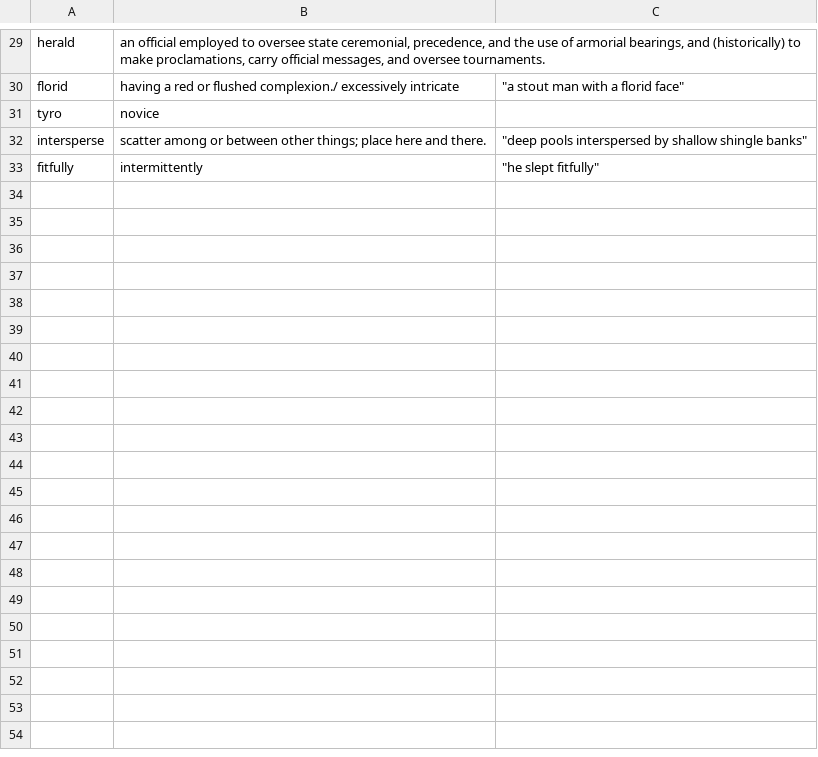
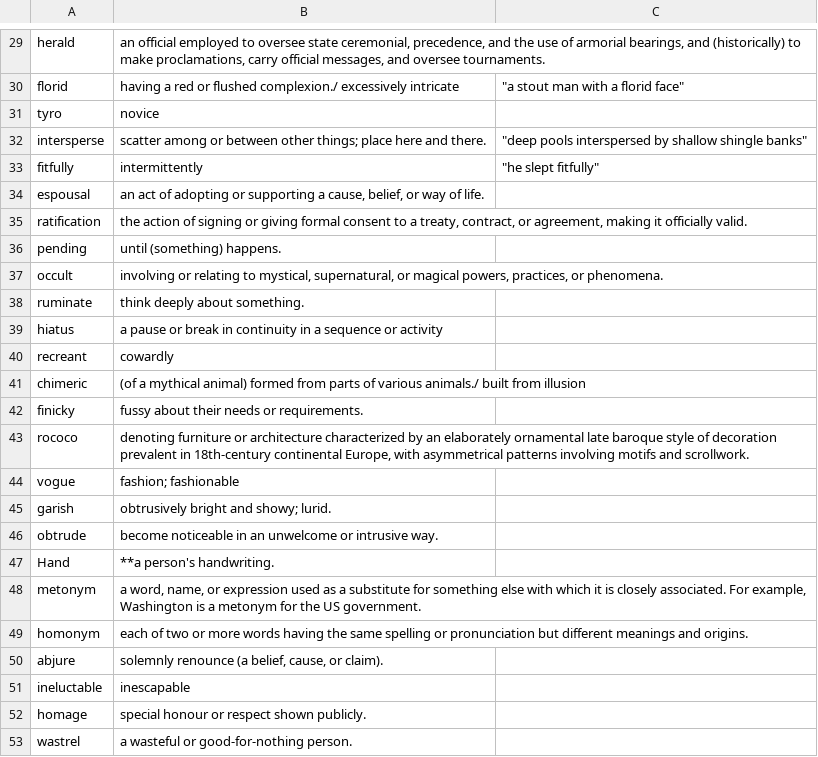
Before and after one commit to GEOGUANSIN/GRE-Flashcards, a CSV file: Flashcard Stacks/GRE Kaplan.csv, drawn as a sheet; only a part is shown, gaps mark what is left out; the diff covers the shown part only; the diff names each change by its address in the sheet, - before the commit and + after, or states it on an @@ line.

Commit message:
Adding new stacks and add a pause after searching

```diff
--- a/Flashcard Stacks/GRE Kaplan.csv
+++ b/Flashcard Stacks/GRE Kaplan.csv
+row 34: espousal | an act of adopting or supporting a cause, belief, or way of life.
+row 35: ratification | the action of signing or giving formal consent to a treaty, contract, or agreement, making it officially valid.
+row 36: pending | until (something) happens.
+row 37: occult | involving or relating to mystical, supernatural, or magical powers, practices, or phenomena.
+row 38: ruminate | think deeply about something.
+row 39: hiatus | a pause or break in continuity in a sequence or activity
+row 40: recreant | cowardly
+row 41: chimeric | (of a mythical animal) formed from parts of various animals./ built from illusion
+row 42: finicky | fussy about their needs or requirements.
+row 43: rococo | denoting furniture or architecture characterized by an elaborately ornamental late baroque style of decoration prevalent in 18th-century continental Europe, with asymmetrical patterns involving motifs and scrollwork.
+row 44: vogue | fashion; fashionable
+row 45: garish | obtrusively bright and showy; lurid.
+row 46: obtrude | become noticeable in an unwelcome or intrusive way.
+row 47: Hand | **a person's handwriting.
+row 48: metonym | a word, name, or expression used as a substitute for something else with which it is closely associated. For example, Washington is a metonym for the US government.
+row 49: homonym | each of two or more words having the same spelling or pronunciation but different meanings and origins.
+row 50: abjure | solemnly renounce (a belief, cause, or claim).
+row 51: ineluctable | inescapable
+row 52: homage | special honour or respect shown publicly.
+row 53: wastrel | a wasteful or good-for-nothing person.
```
Also changed, not shown: 9 added rows elsewhere in this file, 3 other files.
